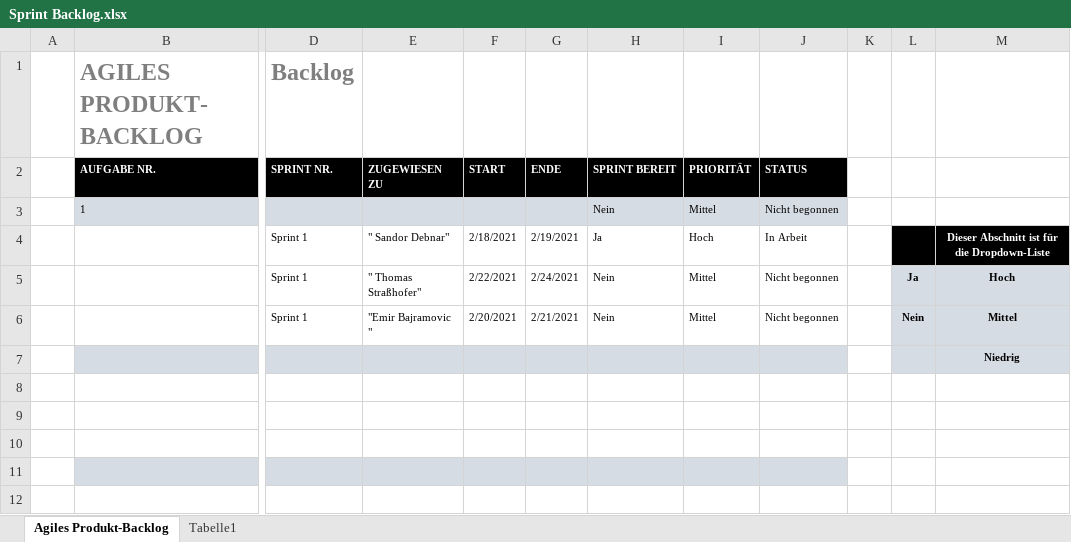
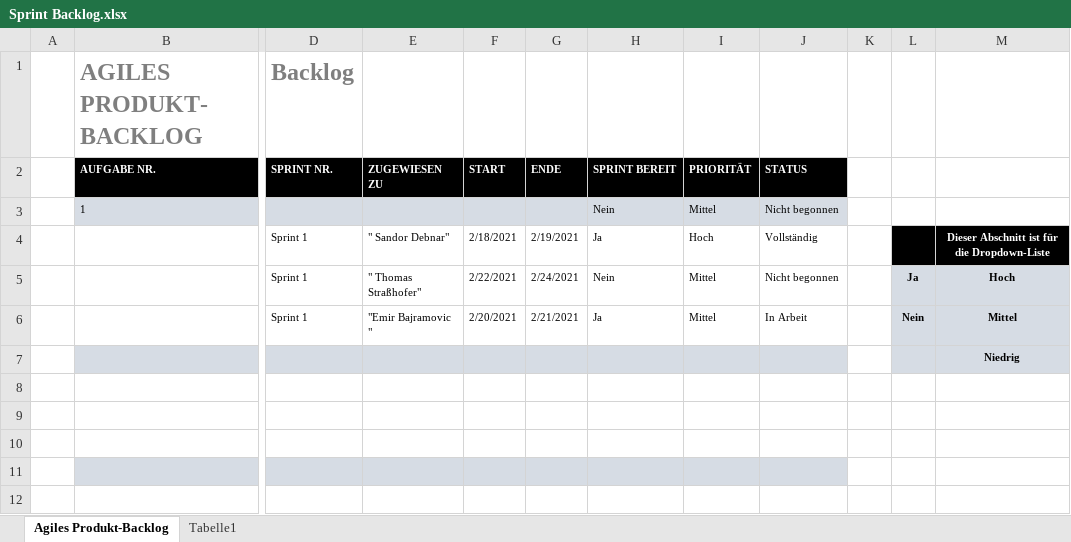
Before and after one commit to EmirBajramovic92/Bibliotheksverwaltungsprogramm, an Excel workbook: Interne Dokumente/Sprint Backlog.xlsx, sheet Agiles Produkt-Backlog, drawn as a sheet; only a part is shown, gaps mark what is left out; values as stored, in another font and other column widths than the file's, no borders; the diff names each change by its address in the sheet, - before the commit and + after, or states it on an @@ line.

Commit message:
Sprint backlog  aktualisiert

```diff
--- a/Interne Dokumente/Sprint Backlog.xlsx (sheet Agiles Produkt-Backlog)
+++ b/Interne Dokumente/Sprint Backlog.xlsx (sheet Agiles Produkt-Backlog)
-J4: In Arbeit
+J4: Vollständig
-H6: Nein
+H6: Ja
-J6: Nicht begonnen
+J6: In Arbeit
```
